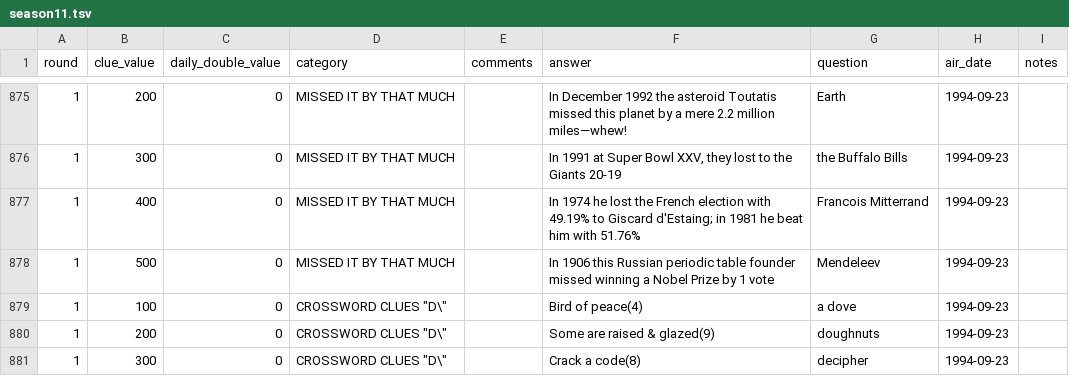
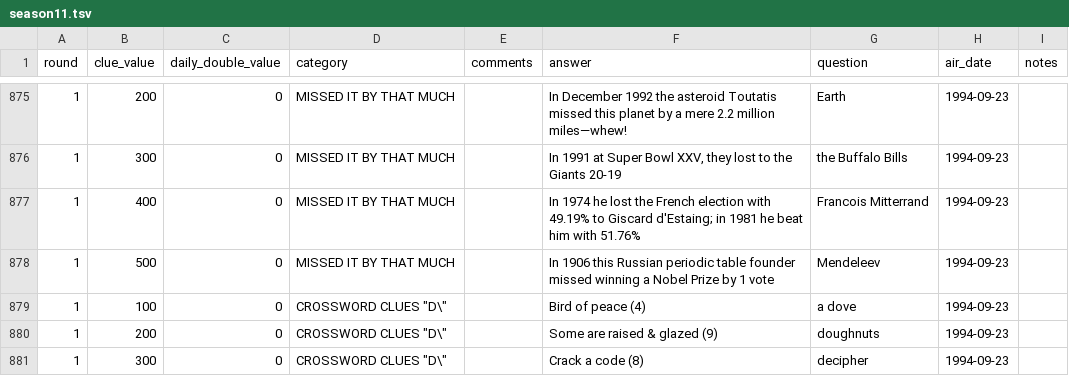
Before and after one commit to jwolle1/jeopardy_clue_dataset, a TSV file: seasons/season11.tsv, drawn as a sheet; only a part is shown, gaps mark what is left out; the diff covers the shown part only.

```diff
--- a/seasons/season11.tsv
+++ b/seasons/season11.tsv
@@ -878,4 +878,4 @@ round	clue_value	daily_double_value	category	comments	answer	question	air_date	n
 1	500	0	MISSED IT BY THAT MUCH		In 1906 this Russian periodic table founder missed winning a Nobel Prize by 1 vote	Mendeleev	1994-09-23	
-1	100	0	CROSSWORD CLUES "D\"		Bird of peace(4)	a dove	1994-09-23	
-1	200	0	CROSSWORD CLUES "D\"		Some are raised & glazed(9)	doughnuts	1994-09-23	
-1	300	0	CROSSWORD CLUES "D\"		Crack a code(8)	decipher	1994-09-23	
+1	100	0	CROSSWORD CLUES "D\"		Bird of peace (4)	a dove	1994-09-23	
+1	200	0	CROSSWORD CLUES "D\"		Some are raised & glazed (9)	doughnuts	1994-09-23	
+1	300	0	CROSSWORD CLUES "D\"		Crack a code (8)	decipher	1994-09-23	
```
Also changed, not shown: 45 edited cells elsewhere in this file, extra_matches.tsv, seasons/season1.tsv, 42 other files.
